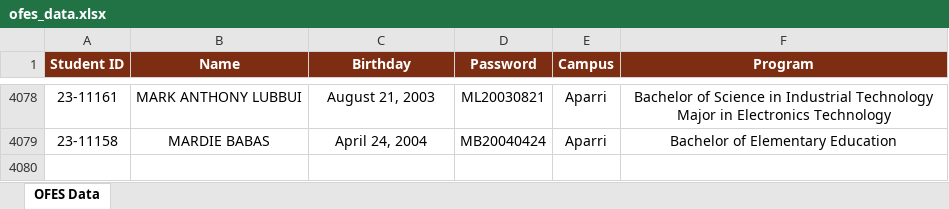
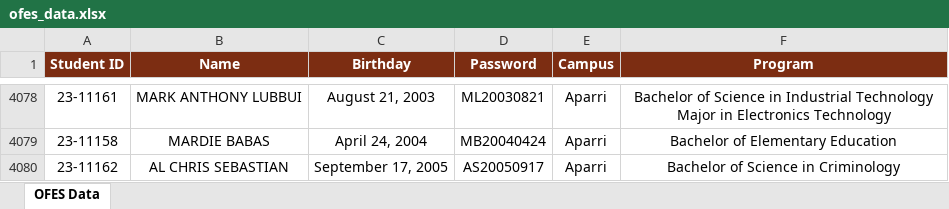
Before and after one commit to ricfx861-sys/fdcv-g-vdsfvg, an Excel workbook: ofes_data.xlsx, sheet OFES Data, drawn as a sheet; only a part is shown, gaps mark what is left out; values as stored, in another font and other column widths than the file's, no borders; the diff names each change by its address in the sheet, - before the commit and + after, or states it on an @@ line.

```diff
--- a/ofes_data.xlsx (sheet OFES Data)
+++ b/ofes_data.xlsx (sheet OFES Data)
+row 4080: 23-11162 | AL CHRIS SEBASTIAN | September 17, 2005 | AS20050917 | Aparri | Bachelor of Science in Criminology
```
Also changed, not shown: 1 other file.
